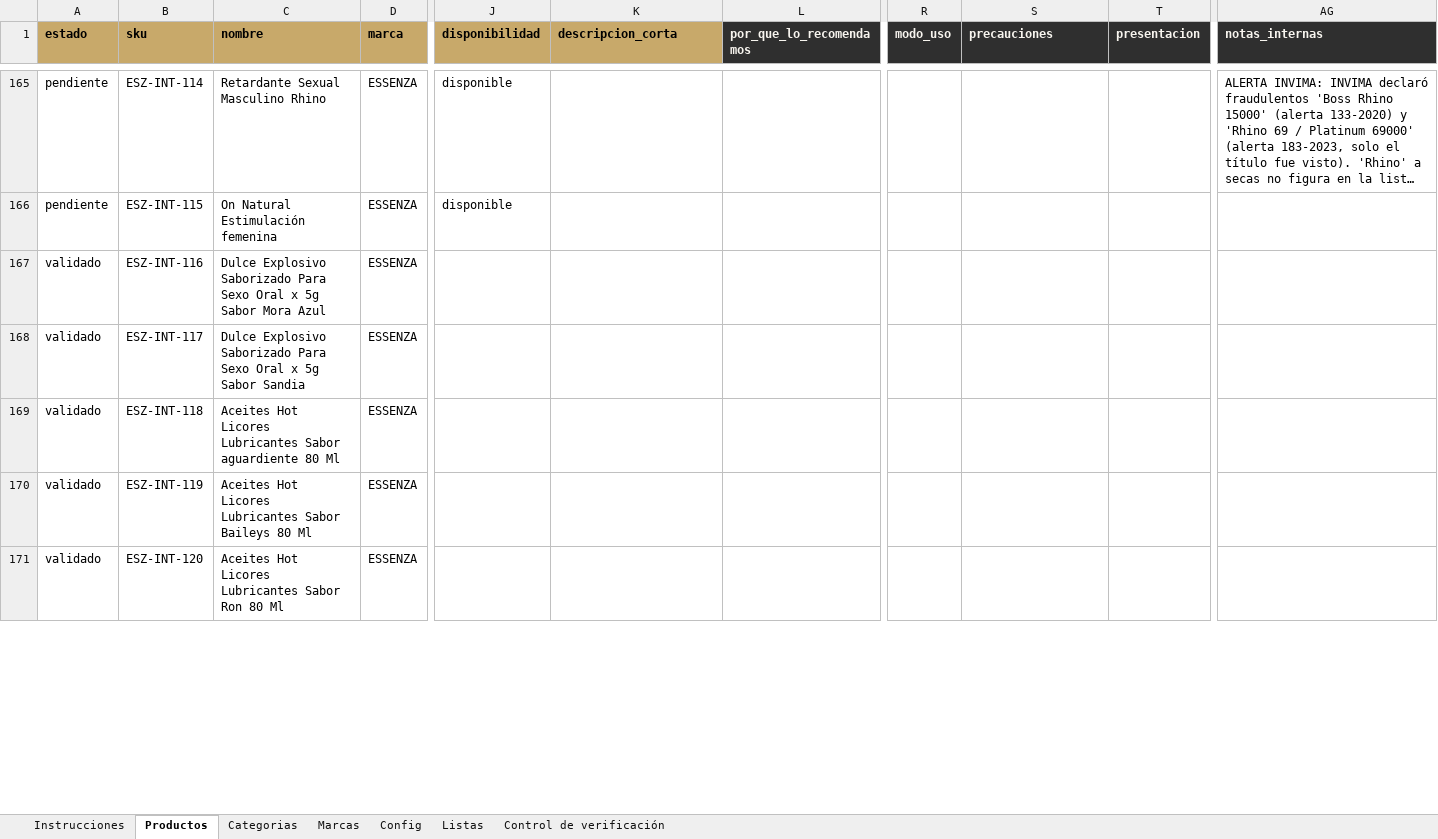
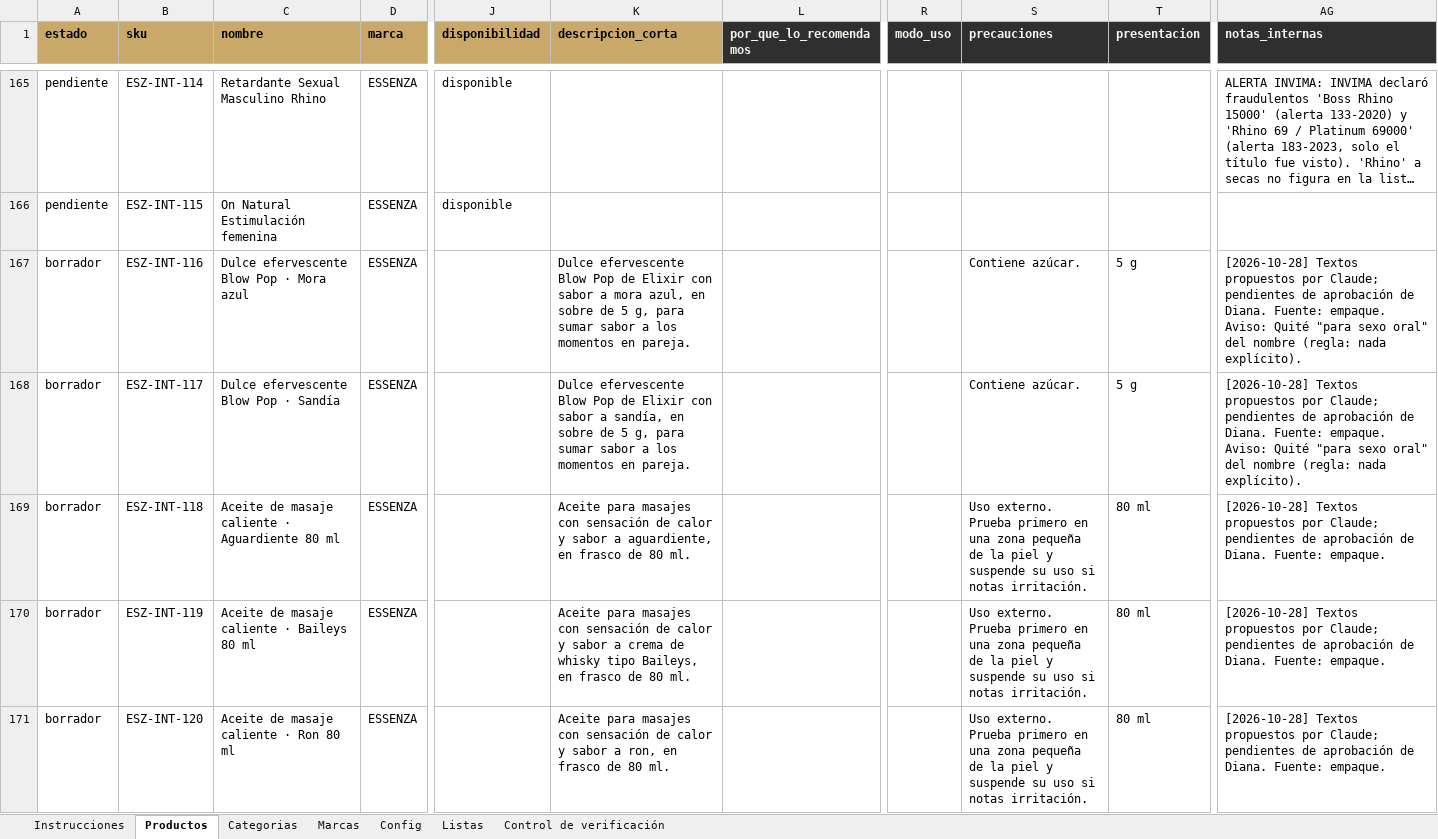
Before and after one commit to jorgestevenledezma/essenza-web, an Excel workbook: catalogo/catalogo.xlsx, sheet Productos, drawn as a sheet; only a part is shown, gaps mark what is left out; long unchanged cells end in …; values as stored, in another font and other column widths than the file's, no borders; conditional formats not drawn; the diff covers the shown part only; the diff names each change by its address in the sheet, - before the commit and + after, or states it on an @@ line.

```diff
--- a/catalogo/catalogo.xlsx (sheet Productos)
+++ b/catalogo/catalogo.xlsx (sheet Productos)
-A167:A171 (estado): validado
+A167:A171 (estado): borrador
-C167 (nombre): Dulce Explosivo Saborizado Para Sexo Oral x 5g Sabor Mora Azul
+C167 (nombre): Dulce efervescente Blow Pop · Mora azul
-K167 (descripcion_corta): (empty)
+K167 (descripcion_corta): Dulce efervescente Blow Pop de Elixir con sabor a mora azul, en sobre de 5 g, para sumar sabor a los momentos en pareja.
-S167:S168 (precauciones): (empty)
+S167:S168 (precauciones): Contiene azúcar.
-T167:T168 (presentacion): (empty)
+T167:T168 (presentacion): 5 g
-AG167:AG168 (notas_internas): (empty)
+AG167:AG168 (notas_internas): [2026-10-28] Textos propuestos por Claude; pendientes de aprobación de Diana. Fuente: empaque. Aviso: Quité "para sexo oral" del nombre (regla: nada explícito).
-C168 (nombre): Dulce Explosivo Saborizado Para Sexo Oral x 5g Sabor Sandia
+C168 (nombre): Dulce efervescente Blow Pop · Sandía
-K168 (descripcion_corta): (empty)
+K168 (descripcion_corta): Dulce efervescente Blow Pop de Elixir con sabor a sandía, en sobre de 5 g, para sumar sabor a los momentos en pareja.
-C169 (nombre): Aceites Hot Licores Lubricantes Sabor aguardiente 80 Ml
+C169 (nombre): Aceite de masaje caliente · Aguardiente 80 ml
-K169 (descripcion_corta): (empty)
+K169 (descripcion_corta): Aceite para masajes con sensación de calor y sabor a aguardiente, en frasco de 80 ml.
-S169:S171 (precauciones): (empty)
+S169:S171 (precauciones): Uso externo. Prueba primero en una zona pequeña de la piel y suspende su uso si notas irritación.
-T169:T171 (presentacion): (empty)
+T169:T171 (presentacion): 80 ml
-AG169:AG171 (notas_internas): (empty)
+AG169:AG171 (notas_internas): [2026-10-28] Textos propuestos por Claude; pendientes de aprobación de Diana. Fuente: empaque.
-C170 (nombre): Aceites Hot Licores Lubricantes Sabor Baileys 80 Ml
+C170 (nombre): Aceite de masaje caliente · Baileys 80 ml
-K170 (descripcion_corta): (empty)
+K170 (descripcion_corta): Aceite para masajes con sensación de calor y sabor a crema de whisky tipo Baileys, en frasco de 80 ml.
-C171 (nombre): Aceites Hot Licores Lubricantes Sabor Ron 80 Ml
+C171 (nombre): Aceite de masaje caliente · Ron 80 ml
-K171 (descripcion_corta): (empty)
+K171 (descripcion_corta): Aceite para masajes con sensación de calor y sabor a ron, en frasco de 80 ml.
```
Also changed, not shown: 187 edited cells elsewhere in this sheet.
